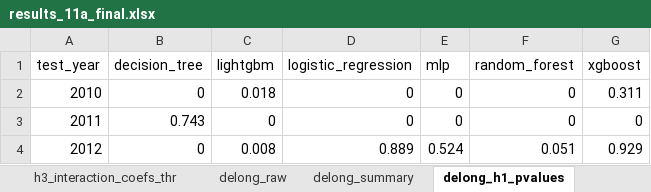
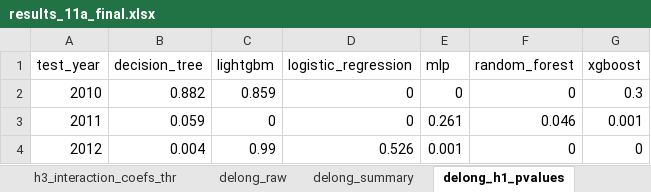
Before and after one commit to EsmeeVR/EWS-for-SBC-EsmeeVR, an Excel workbook: outputs/results/11a/results_11a_final.xlsx, sheet delong_h1_pvalues, drawn as a sheet; values as stored, in another font and other column widths than the file's, no borders; the diff names each change by its address in the sheet, - before the commit and + after, or states it on an @@ line.

```diff
--- a/outputs/results/11a/results_11a_final.xlsx (sheet delong_h1_pvalues)
+++ b/outputs/results/11a/results_11a_final.xlsx (sheet delong_h1_pvalues)
-B2 (decision_tree): 0
+B2 (decision_tree): 0.882
-C2 (lightgbm): 0.018
+C2 (lightgbm): 0.859
-G2 (xgboost): 0.311
+G2 (xgboost): 0.3
-B3 (decision_tree): 0.743
+B3 (decision_tree): 0.059
-E3 (mlp): 0
+E3 (mlp): 0.261
-F3 (random_forest): 0
+F3 (random_forest): 0.046
-G3 (xgboost): 0
+G3 (xgboost): 0.001
-B4 (decision_tree): 0
+B4 (decision_tree): 0.004
-C4 (lightgbm): 0.008
+C4 (lightgbm): 0.99
-D4 (logistic_regression): 0.889
+D4 (logistic_regression): 0.526
-E4 (mlp): 0.524
+E4 (mlp): 0.001
-F4 (random_forest): 0.051
+F4 (random_forest): 0
-G4 (xgboost): 0.929
+G4 (xgboost): 0
```
Also changed, not shown: sheet all_results, sheet delong_raw, sheet mean_metrics_baseline, sheet lr_no_dummies_raw, sheet h3_raw, sheet lr_coefficients, 7 more sheets, outputs/results/11b/results_11b_final.xlsx, outputs/results/11d/results_11d_final.xlsx, 42 other files.
